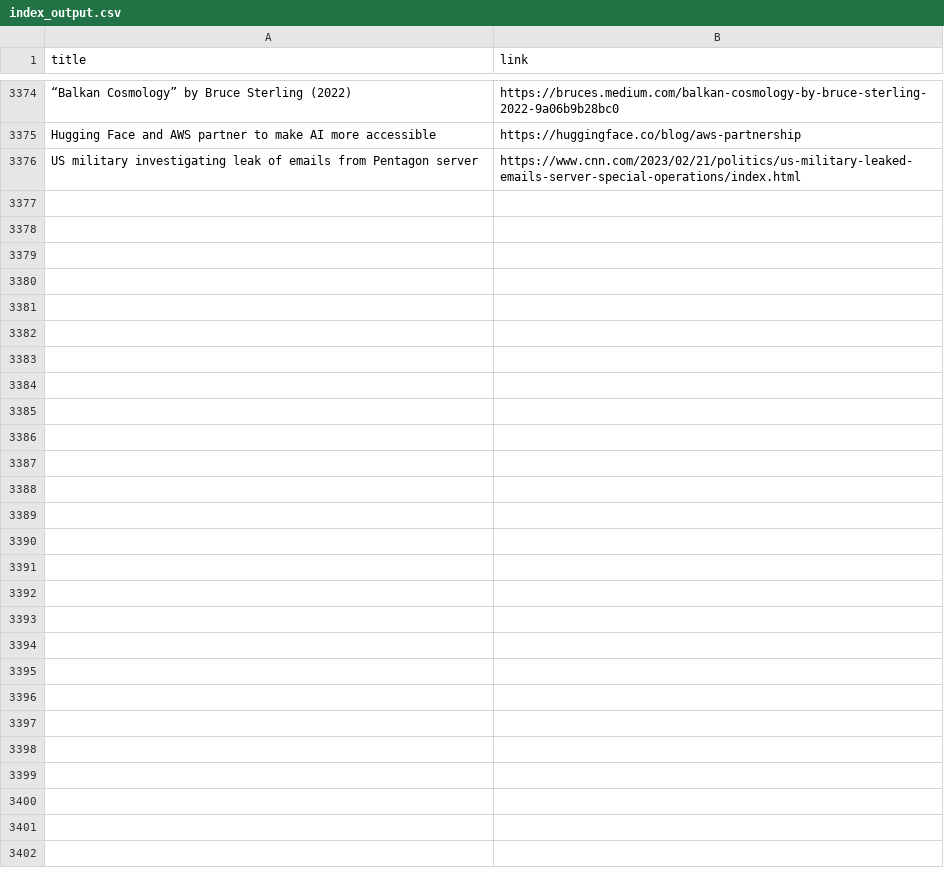
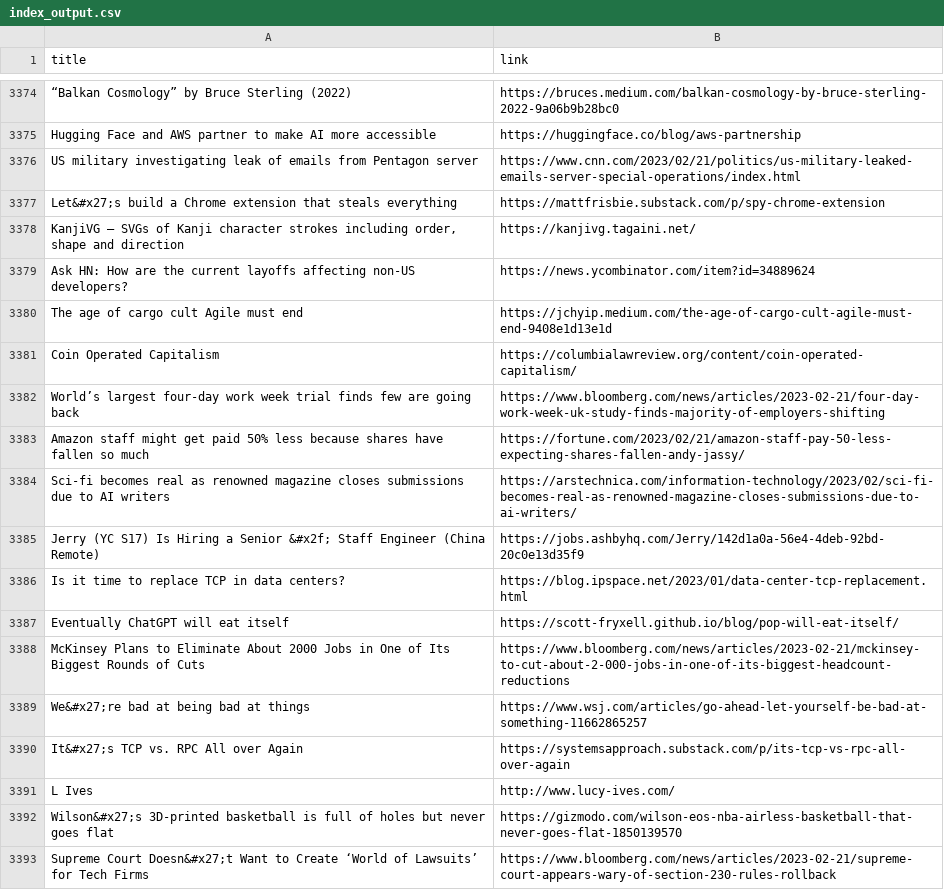
Before and after one commit to yellow-seed/aiit-bigdata-analysis-report2, a CSV file: index_output.csv, drawn as a sheet; only a part is shown, gaps mark what is left out.

Commit message:
update csv

```diff
--- a/index_output.csv
+++ b/index_output.csv
@@ -3376 +3376,18 @@ Hugging Face and AWS partner to make AI more accessible,https://huggingface.co/b
 US military investigating leak of emails from Pentagon server,https://www.cnn.com/2023/02/21/politics/us-military-leaked-emails-server-special-operations/index.html
+Let&#x27;s build a Chrome extension that steals everything,https://mattfrisbie.substack.com/p/spy-chrome-extension
+"KanjiVG – SVGs of Kanji character strokes including order, shape and direction",https://kanjivg.tagaini.net/
+Ask HN: How are the current layoffs affecting non-US developers?,https://news.ycombinator.com/item?id=34889624
+The age of cargo cult Agile must end,https://jchyip.medium.com/the-age-of-cargo-cult-agile-must-end-9408e1d13e1d
+Coin Operated Capitalism,https://columbialawreview.org/content/coin-operated-capitalism/
+World’s largest four-day work week trial finds few are going back,https://www.bloomberg.com/news/articles/2023-02-21/four-day-work-week-uk-study-finds-majority-of-employers-shifting
+Amazon staff might get paid 50% less because shares have fallen so much,https://fortune.com/2023/02/21/amazon-staff-pay-50-less-expecting-shares-fallen-andy-jassy/
+Sci-fi becomes real as renowned magazine closes submissions due to AI writers,https://arstechnica.com/information-technology/2023/02/sci-fi-becomes-real-as-renowned-magazine-closes-submissions-due-to-ai-writers/
+Jerry (YC S17) Is Hiring a Senior &#x2f; Staff Engineer (China Remote),https://jobs.ashbyhq.com/Jerry/142d1a0a-56e4-4deb-92bd-20c0e13d35f9
+Is it time to replace TCP in data centers?,https://blog.ipspace.net/2023/01/data-center-tcp-replacement.html
+Eventually ChatGPT will eat itself,https://scott-fryxell.github.io/blog/pop-will-eat-itself/
+McKinsey Plans to Eliminate About 2000 Jobs in One of Its Biggest Rounds of Cuts,https://www.bloomberg.com/news/articles/2023-02-21/mckinsey-to-cut-about-2-000-jobs-in-one-of-its-biggest-headcount-reductions
+We&#x27;re bad at being bad at things,https://www.wsj.com/articles/go-ahead-let-yourself-be-bad-at-something-11662865257
+It&#x27;s TCP vs. RPC All over Again,https://systemsapproach.substack.com/p/its-tcp-vs-rpc-all-over-again
+L Ives,http://www.lucy-ives.com/
+Wilson&#x27;s 3D-printed basketball is full of holes but never goes flat,https://gizmodo.com/wilson-eos-nba-airless-basketball-that-never-goes-flat-1850139570
+Supreme Court Doesn&#x27;t Want to Create ‘World of Lawsuits’ for Tech Firms,https://www.bloomberg.com/news/articles/2023-02-21/supreme-court-appears-wary-of-section-230-rules-rollback
```
